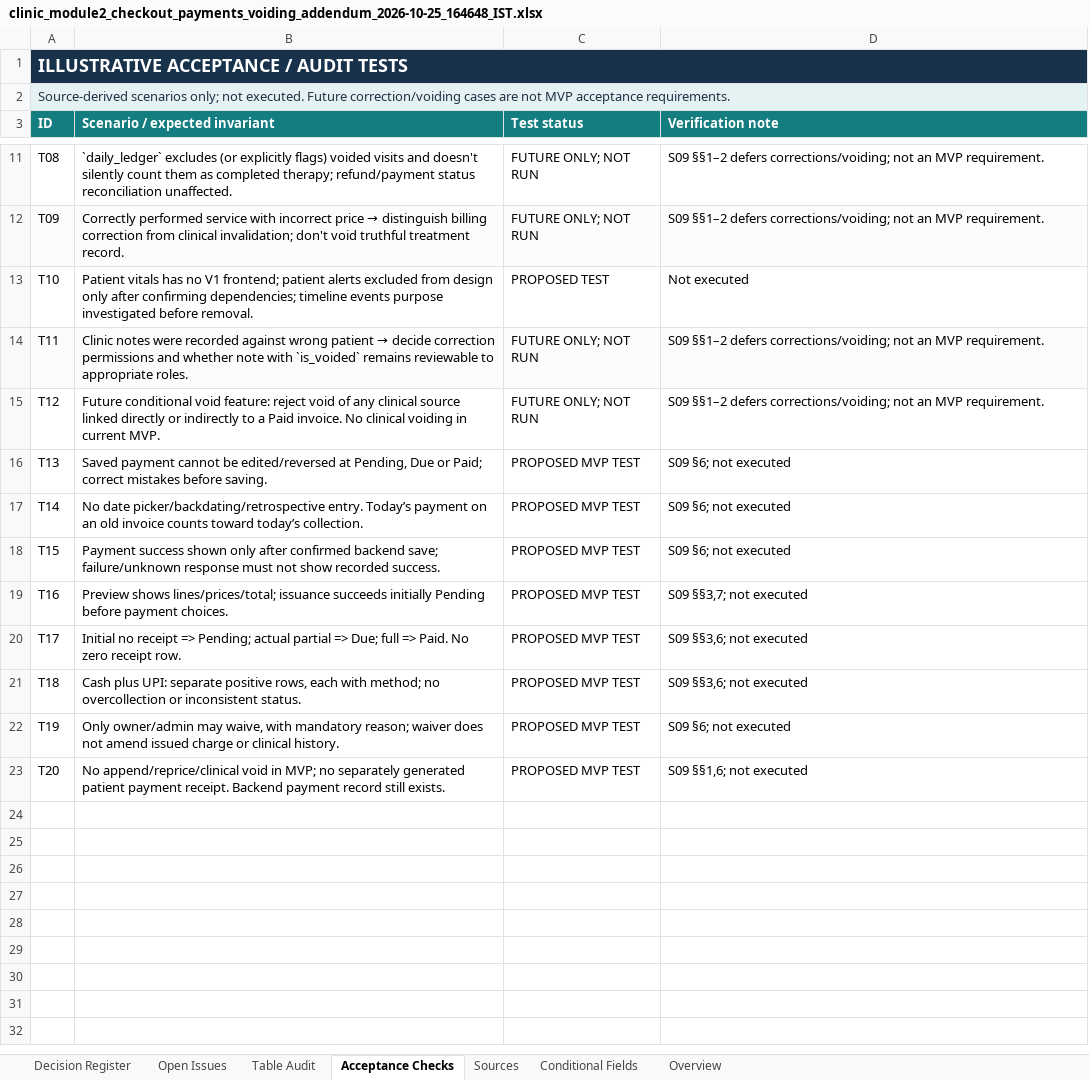
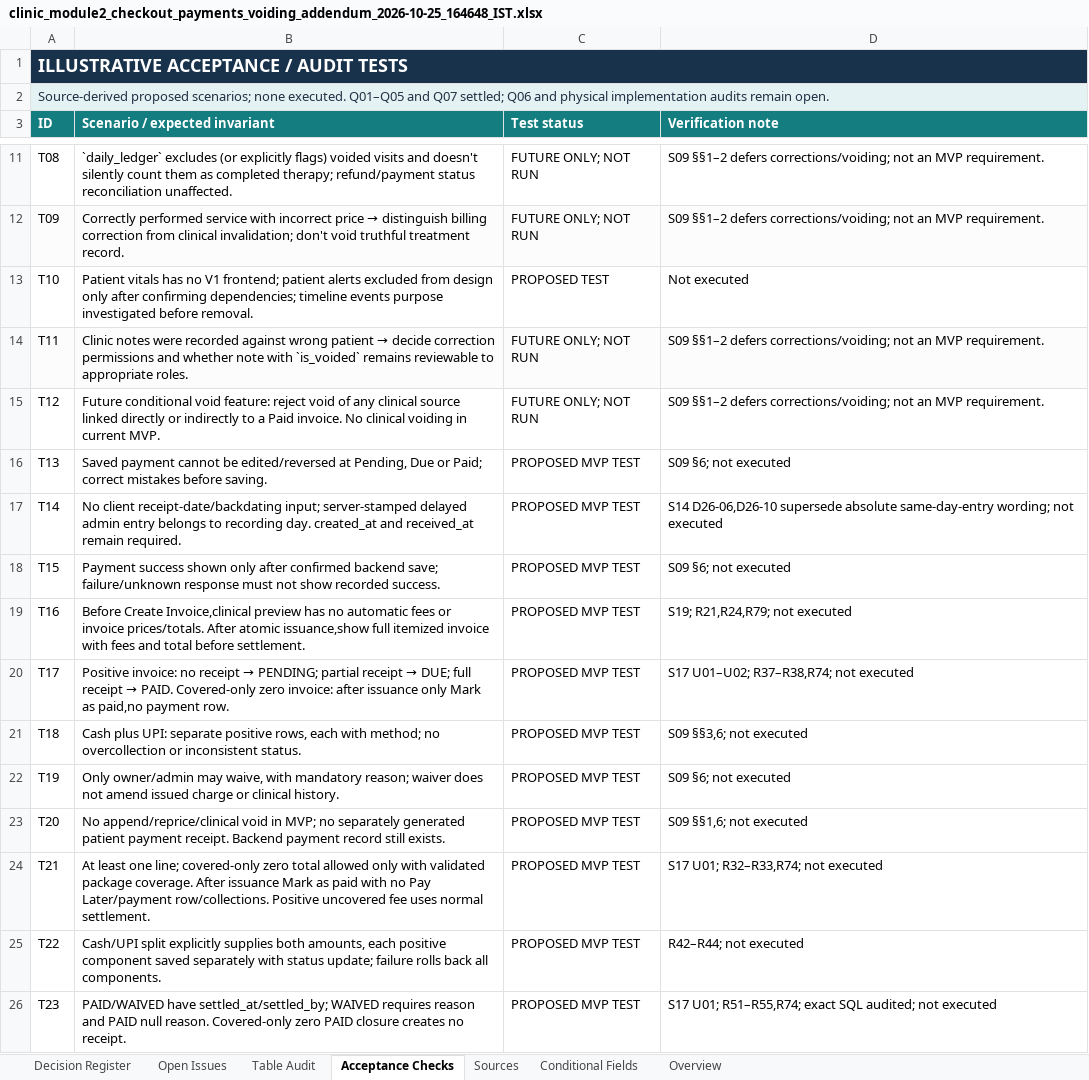
Before and after one commit to omsrivastava512/clinic-demo-be, an Excel workbook: study/module_2/decisions/clinic_module2_checkout_payments_voiding_addendum_2026-10-25_164648_IST.xlsx, sheet Acceptance Checks, drawn as a sheet; only a part is shown, gaps mark what is left out; values as stored, in another font and other column widths than the file's, no borders; table styles not drawn; the diff covers the shown part only; the diff names each change by its address in the sheet, - before the commit and + after, or states it on an @@ line.

Commit message:
docs(decisions): reconcile Module 2 billing and clinical rules through Oct 27
Consolidate the October 25-27 addenda, transcript evidence and user
clarifications into the six current topic pages and reading guide.
Record source-qualified decisions, supersessions, archive hashes,
resolved questions and the remaining Q06 and technical audit work.

Document distinct PAID/WAIVED settlement, immutable Cash/UPI receipts,
explicit split tenders, server-controlled timestamps, invoice-level
waiver metadata and derived balances. Clarify clinical-only preview,
atomic clinical/fee/invoice issuance, separate settlement and the
package-covered-only zero-total invoice exception.

Capture single-clinic catalog scope, admin-only price and availability
changes, permanent complaint classification, standalone care and the
calendar-day examination/return-fee bands. Preserve deferred correction,
branch migration, package design and enforcement boundaries.

Move five upcoming logs into history without content changes. Archive
the MVP decision log, 176-message transcript and October 27 authority
records, and add catalog/billing research as background evidence.
Update the existing seven-tab Excel tracker with current statuses,
source references, open audits and proposed acceptance scenarios.

Validation: verified five byte-identical archive moves, 22 manifest
hashes, current-document links, transcript structure and cached workbook
formula results. Historical source formatting remains unchanged.
Only study/module_2/decisions is included; no application or schema
changes and no claim of implemented or deployed behavior.

```diff
--- a/study/module_2/decisions/clinic_module2_checkout_payments_voiding_addendum_2026-10-25_164648_IST.xlsx (sheet Acceptance Checks)
+++ b/study/module_2/decisions/clinic_module2_checkout_payments_voiding_addendum_2026-10-25_164648_IST.xlsx (sheet Acceptance Checks)
-A2 (ID): Source-derived scenarios only; not executed. Future correction/voiding cases are not MVP acceptance requirements.
+A2 (ID): Source-derived proposed scenarios; none executed. Q01–Q05 and Q07 settled; Q06 and physical implementation audits remain open.
-B17 (Scenario / expected invariant): No date picker/backdating/retrospective entry. Today’s payment on an old invoice counts toward today’s collection.
+B17 (Scenario / expected invariant): No client receipt-date/backdating input; server-stamped delayed admin entry belongs to recording day. created_at and received_at remain required.
-D17 (Verification note): S09 §6; not executed
+D17 (Verification note): S14 D26-06,D26-10 supersede absolute same-day-entry wording; not executed
-B19 (Scenario / expected invariant): Preview shows lines/prices/total; issuance succeeds initially Pending before payment choices.
+B19 (Scenario / expected invariant): Before Create Invoice,clinical preview has no automatic fees or invoice prices/totals. After atomic issuance,show full itemized invoice with fees and total before settlement.
-D19 (Verification note): S09 §§3,7; not executed
+D19 (Verification note): S19; R21,R24,R79; not executed
@@ B20 (Scenario / expected invariant): Initial no receipt => Pending; actual partial => Due; full => Paid. No zero receipt row. → Positive invoice: no receipt → PENDING; partial receipt → DUE; full receipt → PAID. Covered-only zero invoice: after issuance only Mark as paid,no payment row. @@
-D20 (Verification note): S09 §§3,6; not executed
+D20 (Verification note): S17 U01–U02; R37–R38,R74; not executed
+row 24: T21 | At least one line; covered-only zero total allowed only with validated package coverage. After issuance Mark as paid with no Pay Later/payment row/collections. Positive uncovered fee uses normal settlement. | PROPOSED MVP TEST | S17 U01; R32–R33,R74; not executed
+row 25: T22 | Cash/UPI split explicitly supplies both amounts, each positive component saved separately with status update; failure rolls back all components. | PROPOSED MVP TEST | R42–R44; not executed
+row 26: T23 | PAID/WAIVED have settled_at/settled_by; WAIVED requires reason and PAID null reason. Covered-only zero PAID closure creates no receipt. | PROPOSED MVP TEST | S17 U01; R51–R55,R74; exact SQL audited; not executed
```
Also changed, not shown: 9 added rows and 1 edited cell elsewhere in this sheet, sheet Decision Register, sheet Open Issues, sheet Sources, sheet Overview, sheet Table Audit, 20 other files.
